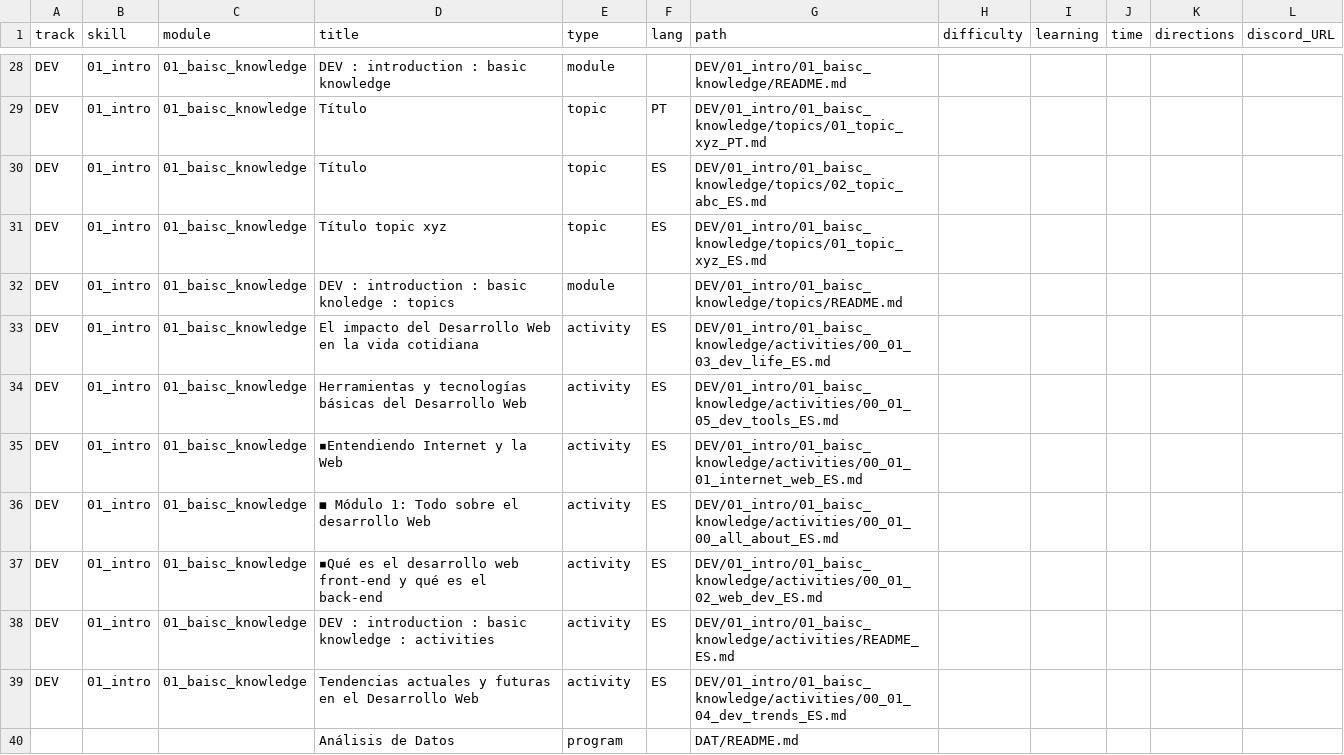
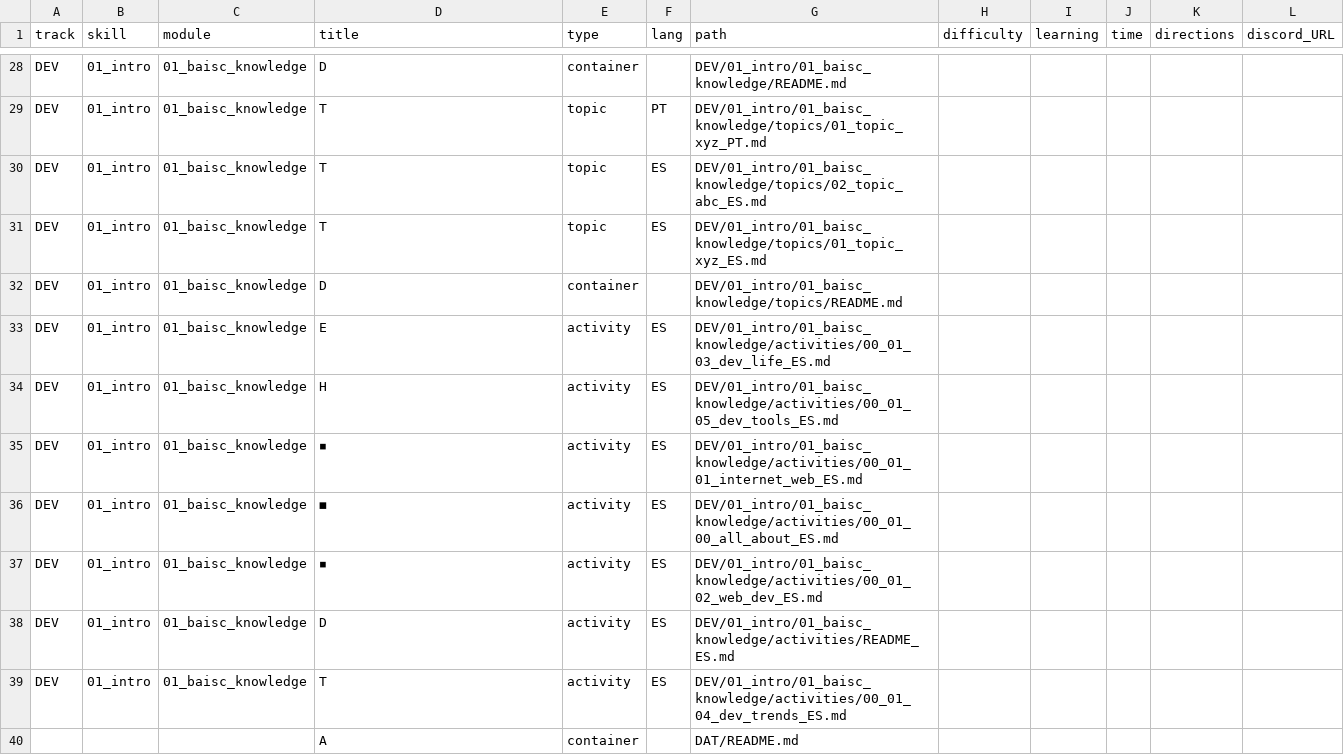
Before and after one commit to Laboratoria/digitaljumpstart-curriculum, a CSV file: markdown_files.csv, drawn as a sheet; only a part is shown, gaps mark what is left out; removed rows and columns are numbered as before the commit, all else as after; the diff covers the shown part only; the diff names each change by its address in the sheet, - before the commit and + after, or states it on an @@ line.

```diff
--- a/markdown_files.csv
+++ b/markdown_files.csv
-D28 (title): DEV : introduction : basic knowledge
+D28 (title): D
-E28 (type): module
+E28 (type): container
-D29:D30 (title): Título
+D29:D30 (title): T
-D31 (title): Título topic xyz
+D31 (title): T
-D32 (title): DEV : introduction : basic knoledge : topics
+D32 (title): D
-E32 (type): module
+E32 (type): container
-D33 (title): El impacto del Desarrollo Web en la vida cotidiana
+D33 (title): E
-D34 (title): Herramientas y tecnologías básicas del Desarrollo Web
+D34 (title): H
-D35 (title): ◾Entendiendo Internet y la Web
+D35 (title): ◾
-D36 (title): ◼ Módulo 1: Todo sobre el desarrollo Web
+D36 (title): ◼
-D37 (title): ◾Qué es el desarrollo web front-end y qué es el back-end
+D37 (title): ◾
-D38 (title): DEV : introduction : basic knowledge : activities
+D38 (title): D
-D39 (title): Tendencias actuales y futuras en el Desarrollo Web
+D39 (title): T
-row 40:  |  |  | Análisis de Datos | program |  | DAT/README.md
+row 40:  |  |  | A | container |  | DAT/README.md
```
Also changed, not shown: 2 added rows, 2 removed rows and 72 edited cells elsewhere in this file, 1 other file.
